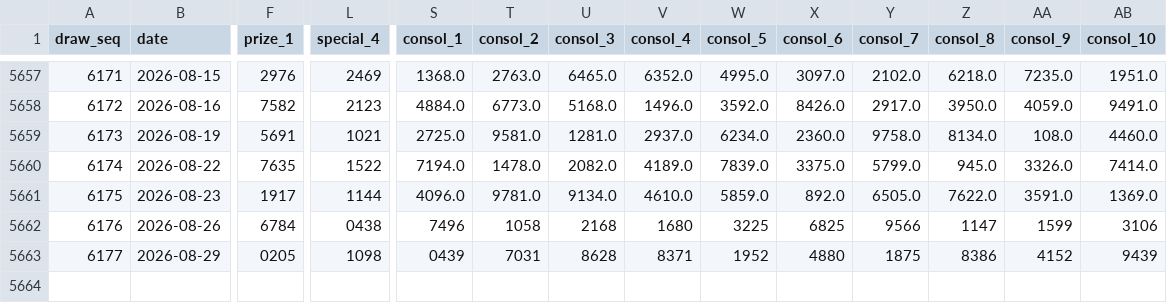
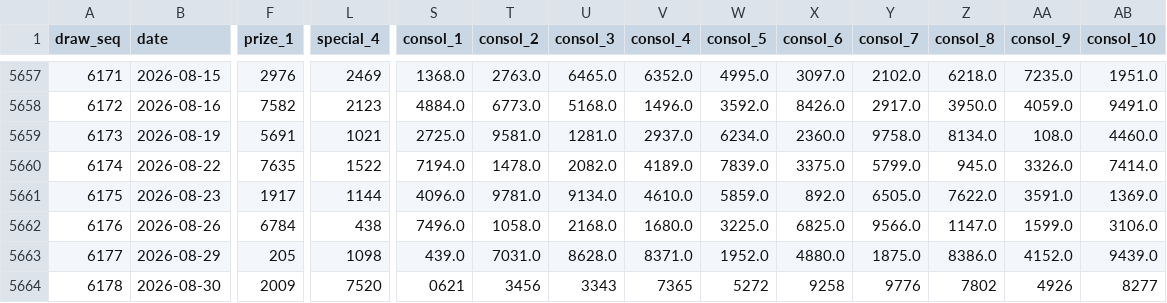
Before and after one commit to deadboy18/malaysia-4d, a CSV file: data/sportstoto_draws.csv, drawn as a sheet; only a part is shown, gaps mark what is left out; rows hold the shown columns only; the diff covers the shown part only; the diff names each change by its address in the sheet, - before the commit and + after, or states it on an @@ line.

```diff
--- a/data/sportstoto_draws.csv
+++ b/data/sportstoto_draws.csv
-L5662 (special_4): 0438
+L5662 (special_4): 438
-S5662 (consol_1): 7496
+S5662 (consol_1): 7496.0
-T5662 (consol_2): 1058
+T5662 (consol_2): 1058.0
-U5662 (consol_3): 2168
+U5662 (consol_3): 2168.0
-V5662 (consol_4): 1680
+V5662 (consol_4): 1680.0
-W5662 (consol_5): 3225
+W5662 (consol_5): 3225.0
-X5662 (consol_6): 6825
+X5662 (consol_6): 6825.0
-Y5662 (consol_7): 9566
+Y5662 (consol_7): 9566.0
-Z5662 (consol_8): 1147
+Z5662 (consol_8): 1147.0
-AA5662 (consol_9): 1599
+AA5662 (consol_9): 1599.0
-AB5662 (consol_10): 3106
+AB5662 (consol_10): 3106.0
-F5663 (prize_1): 0205
+F5663 (prize_1): 205
-S5663 (consol_1): 0439
+S5663 (consol_1): 439.0
-T5663 (consol_2): 7031
+T5663 (consol_2): 7031.0
-U5663 (consol_3): 8628
+U5663 (consol_3): 8628.0
-V5663 (consol_4): 8371
+V5663 (consol_4): 8371.0
-W5663 (consol_5): 1952
+W5663 (consol_5): 1952.0
-X5663 (consol_6): 4880
+X5663 (consol_6): 4880.0
-Y5663 (consol_7): 1875
+Y5663 (consol_7): 1875.0
-Z5663 (consol_8): 8386
+Z5663 (consol_8): 8386.0
-AA5663 (consol_9): 4152
+AA5663 (consol_9): 4152.0
-AB5663 (consol_10): 9439
+AB5663 (consol_10): 9439.0
+row 5664: 6178 | 2026-08-30 | 2009 | 7520 | 0621 | 3456 | 3343 | 7365 | 5272 | 9258 | 9776 | 7802 | 4926 | 8277
```
Also changed, not shown: 1 edited cell elsewhere in this file, data/damacai_draws.csv, data/magnum_draws.csv, 4 other files.
